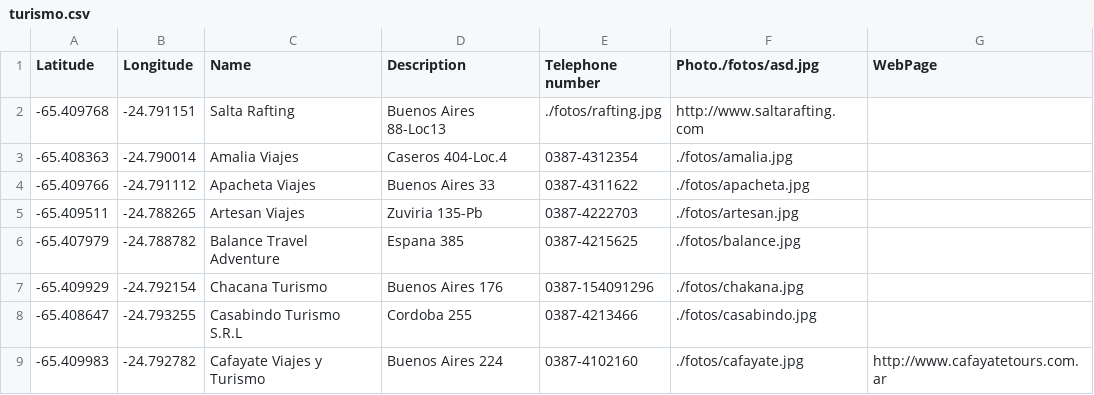
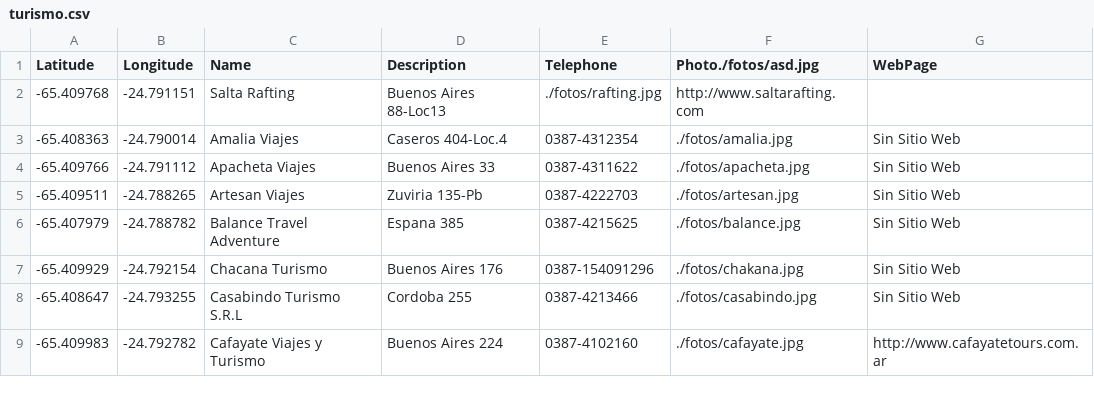
Before and after one commit to mattgaviota/sigma, a CSV file: shp/turismo.csv, drawn as a sheet.

```diff
--- a/shp/turismo.csv
+++ b/shp/turismo.csv
@@ -1,9 +1,9 @@
-"Latitude","Longitude","Name","Description","Telephone number","Photo./fotos/asd.jpg","WebPage"
+"Latitude","Longitude","Name","Description","Telephone","Photo./fotos/asd.jpg","WebPage"
 -65.409768,-24.791151,Salta Rafting, Buenos Aires 88-Loc13,./fotos/rafting.jpg,http://www.saltarafting.com
--65.408363,-24.790014,Amalia Viajes, Caseros 404-Loc.4,0387-4312354,./fotos/amalia.jpg
--65.409766,-24.791112,Apacheta Viajes, Buenos Aires 33, 0387-4311622,./fotos/apacheta.jpg
--65.409511,-24.788265,Artesan Viajes,Zuviria 135-Pb, 0387-4222703,./fotos/artesan.jpg
--65.407979,-24.788782,Balance Travel Adventure,Espana 385,0387-4215625,./fotos/balance.jpg
--65.409929,-24.792154,Chacana Turismo, Buenos Aires 176, 0387-154091296,./fotos/chakana.jpg
--65.408647,-24.793255,Casabindo Turismo S.R.L, Cordoba 255,0387-4213466,./fotos/casabindo.jpg
+-65.408363,-24.790014,Amalia Viajes, Caseros 404-Loc.4,0387-4312354,./fotos/amalia.jpg,Sin Sitio Web
+-65.409766,-24.791112,Apacheta Viajes, Buenos Aires 33, 0387-4311622,./fotos/apacheta.jpg,Sin Sitio Web
+-65.409511,-24.788265,Artesan Viajes,Zuviria 135-Pb, 0387-4222703,./fotos/artesan.jpg,Sin Sitio Web
+-65.407979,-24.788782,Balance Travel Adventure,Espana 385,0387-4215625,./fotos/balance.jpg,Sin Sitio Web
+-65.409929,-24.792154,Chacana Turismo, Buenos Aires 176, 0387-154091296,./fotos/chakana.jpg,Sin Sitio Web
+-65.408647,-24.793255,Casabindo Turismo S.R.L, Cordoba 255,0387-4213466,./fotos/casabindo.jpg,Sin Sitio Web
 -65.409983,-24.792782,Cafayate Viajes y Turismo, Buenos Aires 224,0387-4102160,./fotos/cafayate.jpg,http://www.cafayatetours.com.ar
```
Also changed, not shown: shp/hoteles1.csv, shp/hoteles5.csv, 3 other files.
